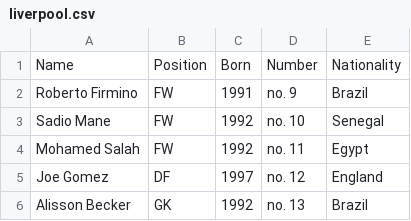
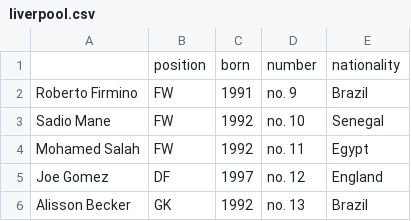
Before and after one commit to jin-kyeom/Python_Project, a CSV file: 0_Code_Eat_2206/liverpool.csv, drawn as a sheet; removed rows and columns are numbered as before the commit, all else as after; the diff names each change by its address in the sheet, - before the commit and + after, or states it on an @@ line.

```diff
--- a/0_Code_Eat_2206/liverpool.csv
+++ b/0_Code_Eat_2206/liverpool.csv
-row 1: Name | Position | Born | Number | Nationality
+row 1:  | position | born | number | nationality
```
Also changed, not shown: 2 other files.
